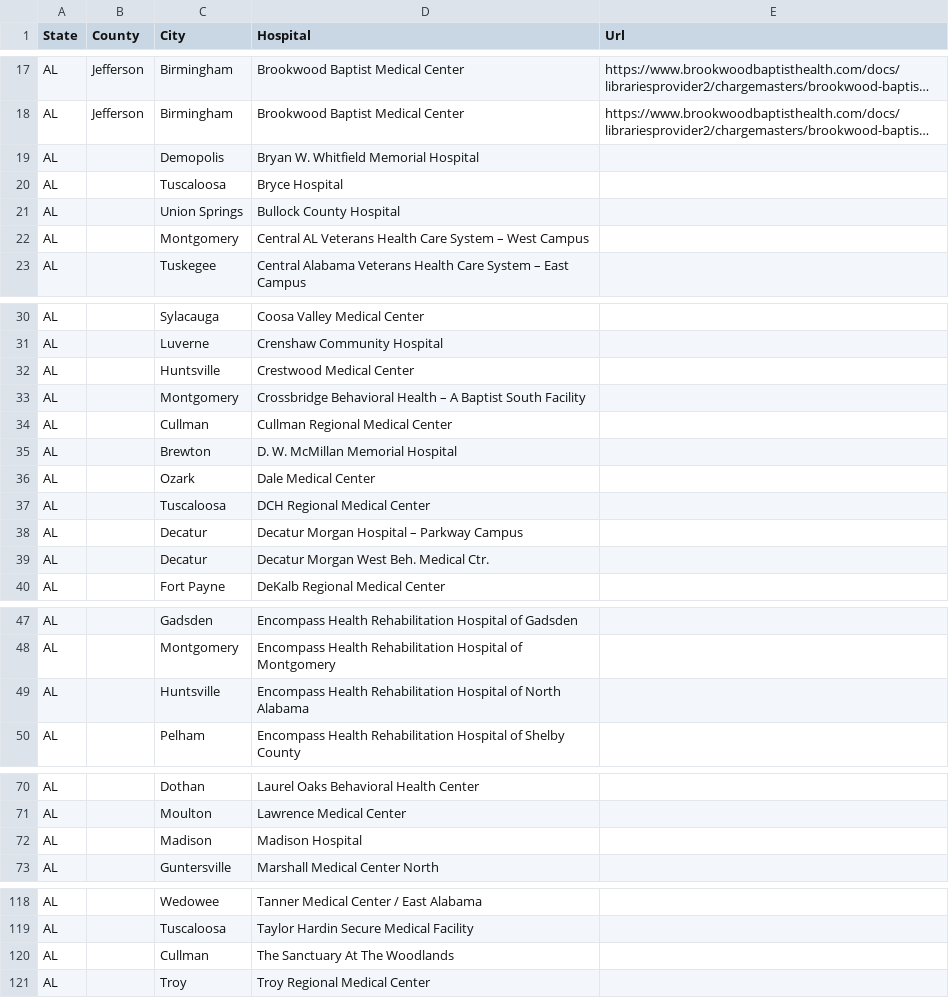
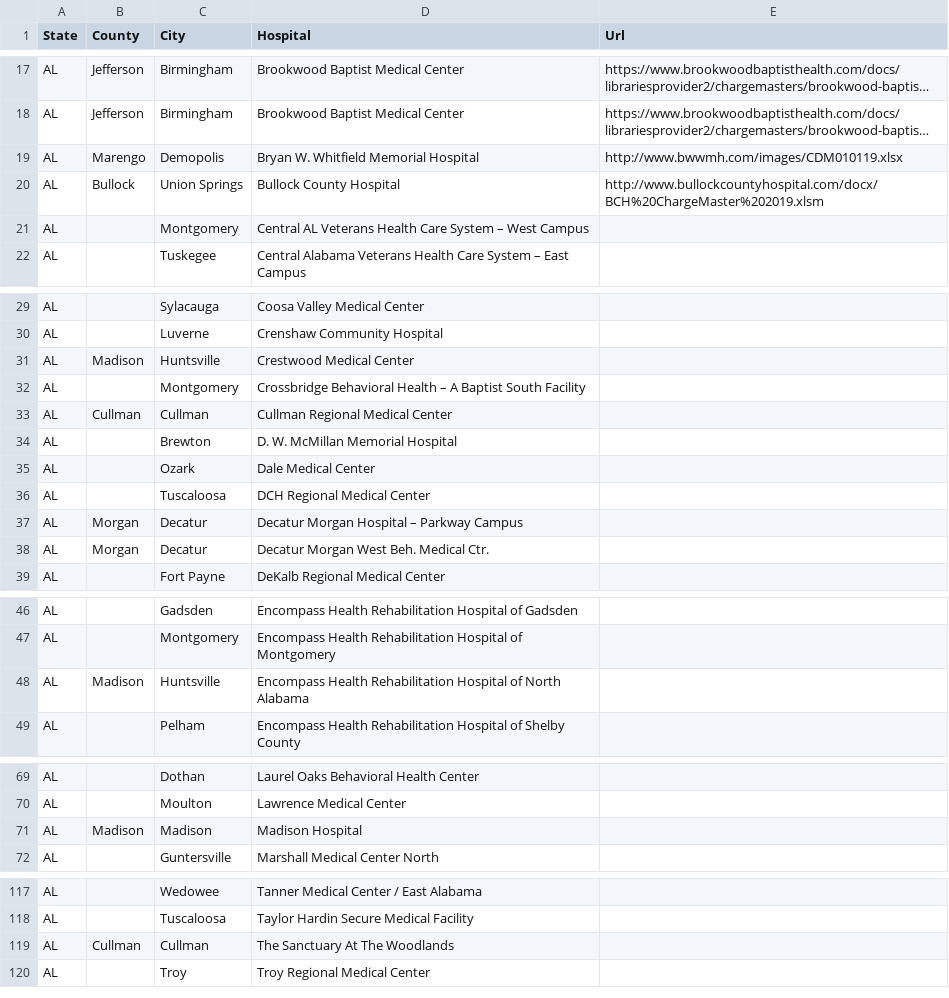
Before and after one commit to ohana-project/StandardChargesData, a CSV file: chargelevel.csv, drawn as a sheet; only a part is shown, gaps mark what is left out; long unchanged cells end in …; removed rows and columns are numbered as before the commit, all else as after; the diff names each change by its address in the sheet, - before the commit and + after, or states it on an @@ line.

Commit message:
Updates to Alabama Hospitals

```diff
--- a/chargelevel.csv
+++ b/chargelevel.csv
-B19 (County): (empty)
+B19 (County): Marengo
-E19 (Url): (empty)
+E19 (Url): http://www.bwwmh.com/images/CDM010119.xlsx
-row 20: AL |  | Tuscaloosa | Bryce Hospital
-B20 (County): (empty)
+B20 (County): Bullock
-E20 (Url): (empty)
+E20 (Url): http://www.bullockcountyhospital.com/docx/BCH%20ChargeMaster%202019.xlsm
-B31 (County): (empty)
+B31 (County): Madison
-B33 (County): (empty)
+B33 (County): Cullman
-B37:B38 (County): (empty)
+B37:B38 (County): Morgan
-B48 (County): (empty)
+B48 (County): Madison
-B71 (County): (empty)
+B71 (County): Madison
-B119 (County): (empty)
+B119 (County): Cullman
```
